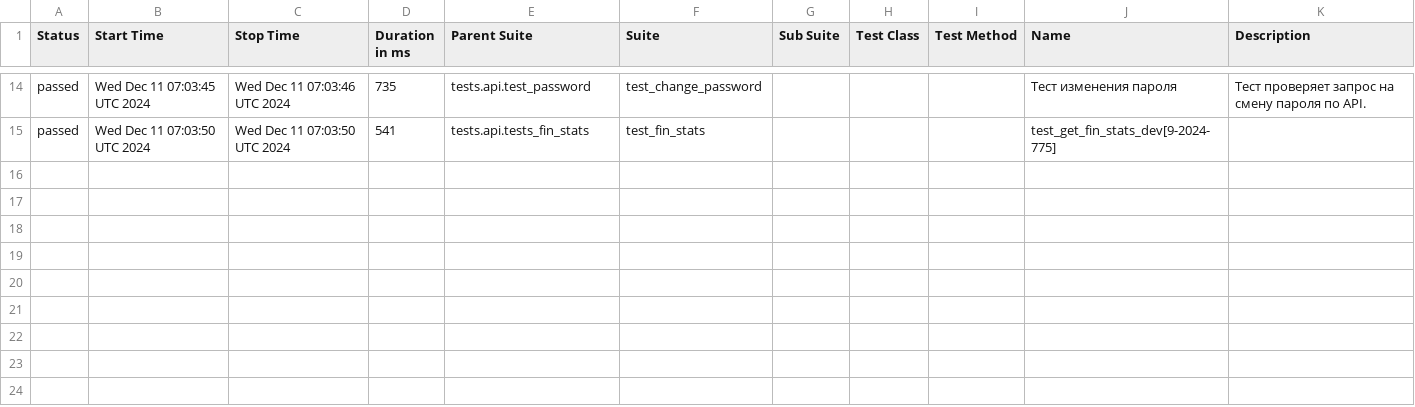
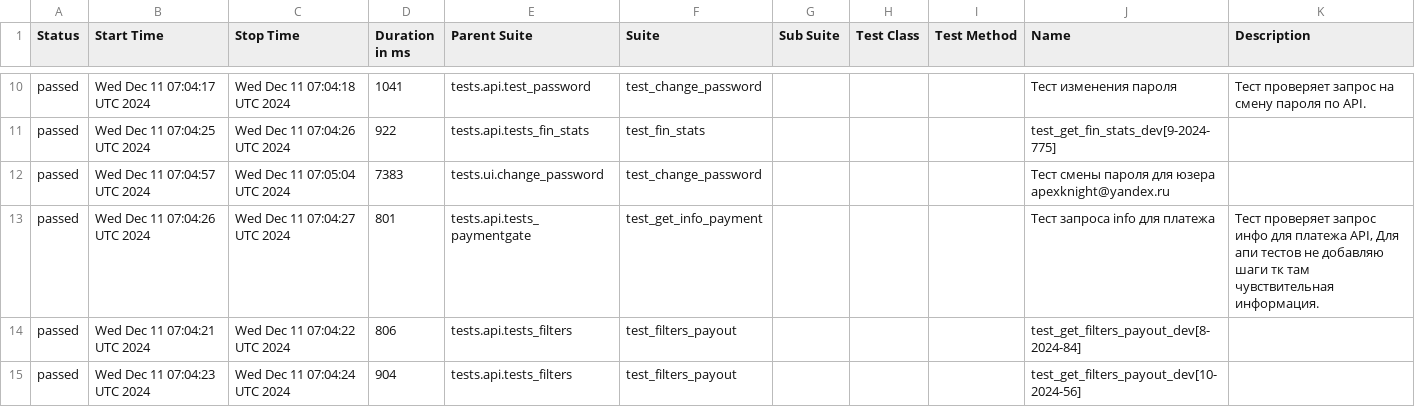
Before and after one commit to VadimZhuckow/allure_report, a CSV file: data/suites.csv, drawn as a sheet; only a part is shown, gaps mark what is left out; the diff covers the shown part only.

```diff
--- a/data/suites.csv
+++ b/data/suites.csv
@@ -14,2 +10,6 @@
-"passed","Wed Dec 11 07:03:45 UTC 2024","Wed Dec 11 07:03:46 UTC 2024","735","tests.api.test_password","test_change_password","","","","Тест изменения пароля","Тест проверяет запрос на смену пароля по API."
-"passed","Wed Dec 11 07:03:50 UTC 2024","Wed Dec 11 07:03:50 UTC 2024","541","tests.api.tests_fin_stats","test_fin_stats","","","","test_get_fin_stats_dev[9-2024-775]",""
+"passed","Wed Dec 11 07:04:17 UTC 2024","Wed Dec 11 07:04:18 UTC 2024","1041","tests.api.test_password","test_change_password","","","","Тест изменения пароля","Тест проверяет запрос на смену пароля по API."
+"passed","Wed Dec 11 07:04:25 UTC 2024","Wed Dec 11 07:04:26 UTC 2024","922","tests.api.tests_fin_stats","test_fin_stats","","","","test_get_fin_stats_dev[9-2024-775]",""
+"passed","Wed Dec 11 07:04:57 UTC 2024","Wed Dec 11 07:05:04 UTC 2024","7383","tests.ui.change_password","test_change_password","","","","Тест смены пароля для юзера apexknight@yandex.ru",""
+"passed","Wed Dec 11 07:04:26 UTC 2024","Wed Dec 11 07:04:27 UTC 2024","801","tests.api.tests_paymentgate","test_get_info_payment","","","","Тест запроса info для платежа","Тест проверяет запрос инфо для платежа API, Для апи тестов не добавляю шаги тк там чувствительная информация."
+"passed","Wed Dec 11 07:04:21 UTC 2024","Wed Dec 11 07:04:22 UTC 2024","806","tests.api.tests_filters","test_filters_payout","","","","test_get_filters_payout_dev[8-2024-84]",""
+"passed","Wed Dec 11 07:04:23 UTC 2024","Wed Dec 11 07:04:24 UTC 2024","904","tests.api.tests_filters","test_filters_payout","","","","test_get_filters_payout_dev[10-2024-56]",""
```
Also changed, not shown: 2 added rows, 6 removed rows and 24 edited cells elsewhere in this file, 35 other files.
